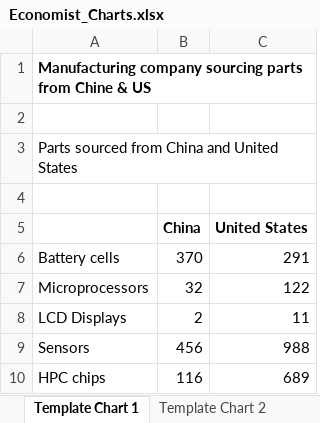
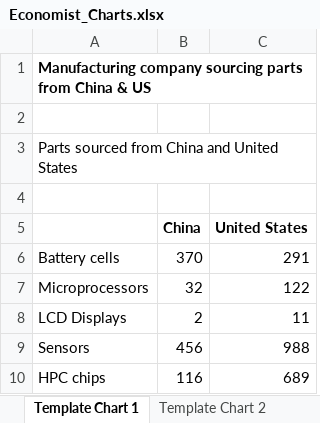
Before and after one commit to jiashenyue/data-viz-non-coders-boot-camp, an Excel workbook: data/Economist_Charts.xlsx, sheet Template Chart 1, drawn as a sheet; values as stored, in another font and other column widths than the file's, no borders; charts and pictures not drawn; the diff names each change by its address in the sheet, - before the commit and + after, or states it on an @@ line.

```diff
--- a/data/Economist_Charts.xlsx (sheet Template Chart 1)
+++ b/data/Economist_Charts.xlsx (sheet Template Chart 1)
-A1: …parts from Chine & US
+A1: …parts from China & US
```
Also changed, not shown: charts or pictures, 17 other files.
